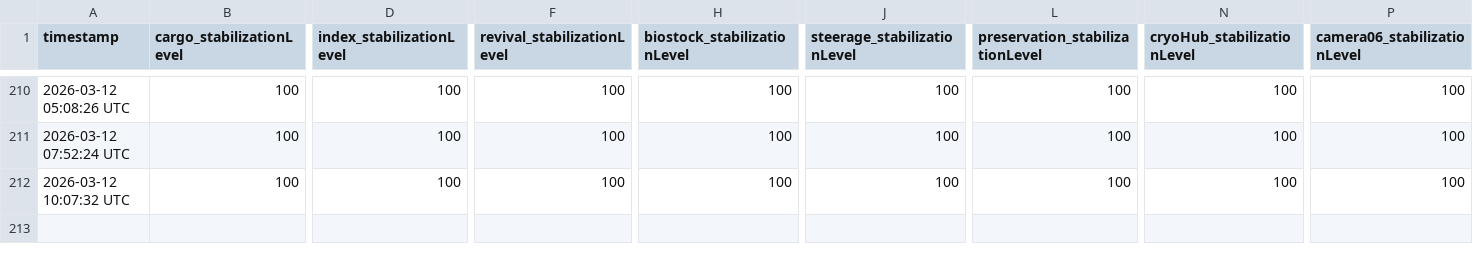
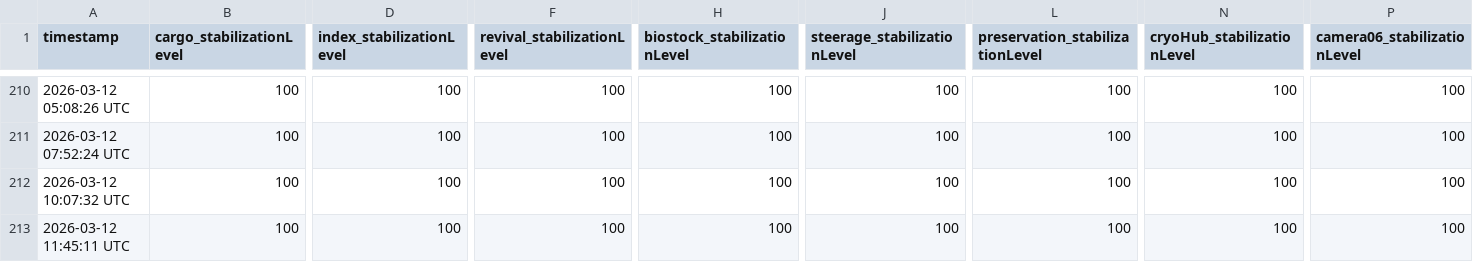
Before and after one commit to CrowdTypical/Marathon-arg, a CSV file: stabilization_log.csv, drawn as a sheet; only a part is shown, gaps mark what is left out; rows hold the shown columns only; the diff names each change by its address in the sheet, - before the commit and + after, or states it on an @@ line.

```diff
--- a/stabilization_log.csv
+++ b/stabilization_log.csv
+row 213: 2026-03-12 11:45:11 UTC | 100 | 100 | 100 | 100 | 100 | 100 | 100 | 100
```
Also changed, not shown: state_log.csv, 2 other files.
